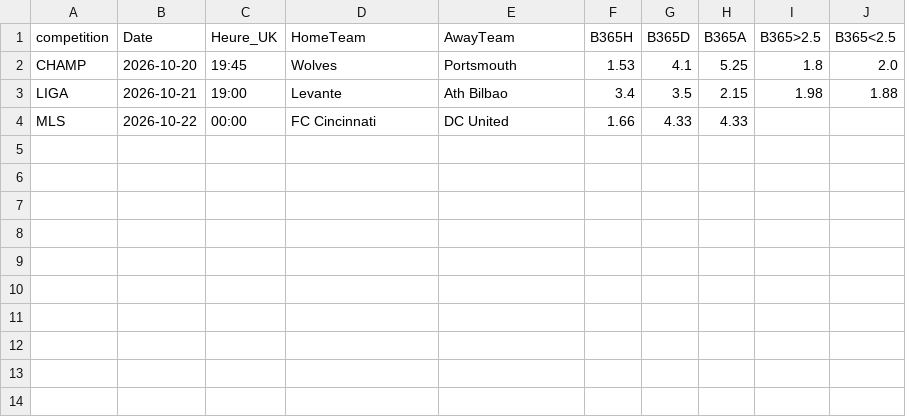
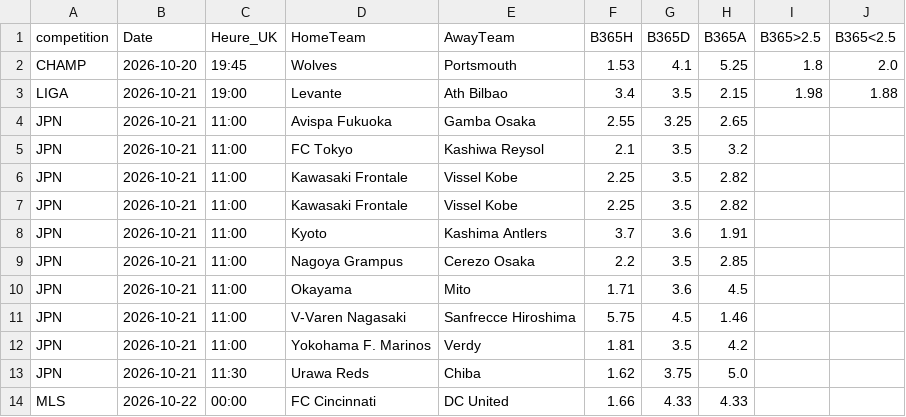
Before and after one commit to EssicOuroumav/kateni, a CSV file: a_venir_championnats.csv, drawn as a sheet.

```diff
--- a/a_venir_championnats.csv
+++ b/a_venir_championnats.csv
@@ -3,2 +3,12 @@ CHAMP,2026-10-20,19:45,Wolves,Portsmouth,1.53,4.1,5.25,1.8,2.0
 LIGA,2026-10-21,19:00,Levante,Ath Bilbao,3.4,3.5,2.15,1.98,1.88
+JPN,2026-10-21,11:00,Avispa Fukuoka,Gamba Osaka,2.55,3.25,2.65,,
+JPN,2026-10-21,11:00,FC Tokyo,Kashiwa Reysol,2.1,3.5,3.2,,
+JPN,2026-10-21,11:00,Kawasaki Frontale,Vissel Kobe,2.25,3.5,2.82,,
+JPN,2026-10-21,11:00,Kawasaki Frontale,Vissel Kobe,2.25,3.5,2.82,,
+JPN,2026-10-21,11:00,Kyoto,Kashima Antlers,3.7,3.6,1.91,,
+JPN,2026-10-21,11:00,Nagoya Grampus,Cerezo Osaka,2.2,3.5,2.85,,
+JPN,2026-10-21,11:00,Okayama,Mito,1.71,3.6,4.5,,
+JPN,2026-10-21,11:00,V-Varen Nagasaki,Sanfrecce Hiroshima,5.75,4.5,1.46,,
+JPN,2026-10-21,11:00,Yokohama F. Marinos,Verdy,1.81,3.5,4.2,,
+JPN,2026-10-21,11:30,Urawa Reds,Chiba,1.62,3.75,5.0,,
 MLS,2026-10-22,00:00,FC Cincinnati,DC United,1.66,4.33,4.33,,
```
Also changed, not shown: 8 other files.
